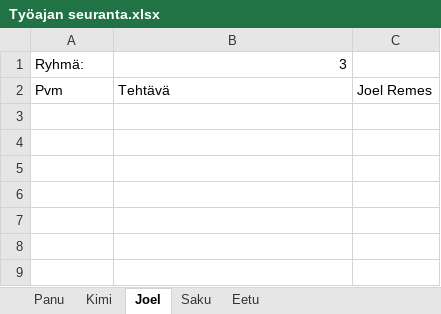
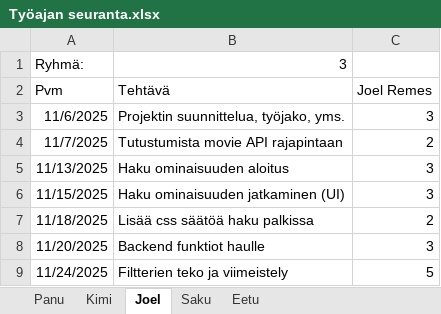
Before and after one commit to sakuvaan/web-sovellusprojekti-ryhma3, an Excel workbook: docs/Työajan seuranta.xlsx, sheet Joel, drawn as a sheet; values as stored, in another font and other column widths than the file's, no borders; the diff names each change by its address in the sheet, - before the commit and + after, or states it on an @@ line.

Commit message:
Update Työajan seuranta.xlsx

```diff
--- a/docs/Työajan seuranta.xlsx (sheet Joel)
+++ b/docs/Työajan seuranta.xlsx (sheet Joel)
+row 3: 11/6/2025 | Projektin suunnittelua, työjako, yms. | 3
+row 4: 11/7/2025 | Tutustumista movie API rajapintaan | 2
+row 5: 11/13/2025 | Haku ominaisuuden aloitus | 3
+row 6: 11/15/2025 | Haku ominaisuuden jatkaminen (UI) | 3
+row 7: 11/18/2025 | Lisää css säätöä haku palkissa | 2
+row 8: 11/20/2025 | Backend funktiot haulle | 3
+row 9: 11/24/2025 | Filtterien teko ja viimeistely | 5
```
